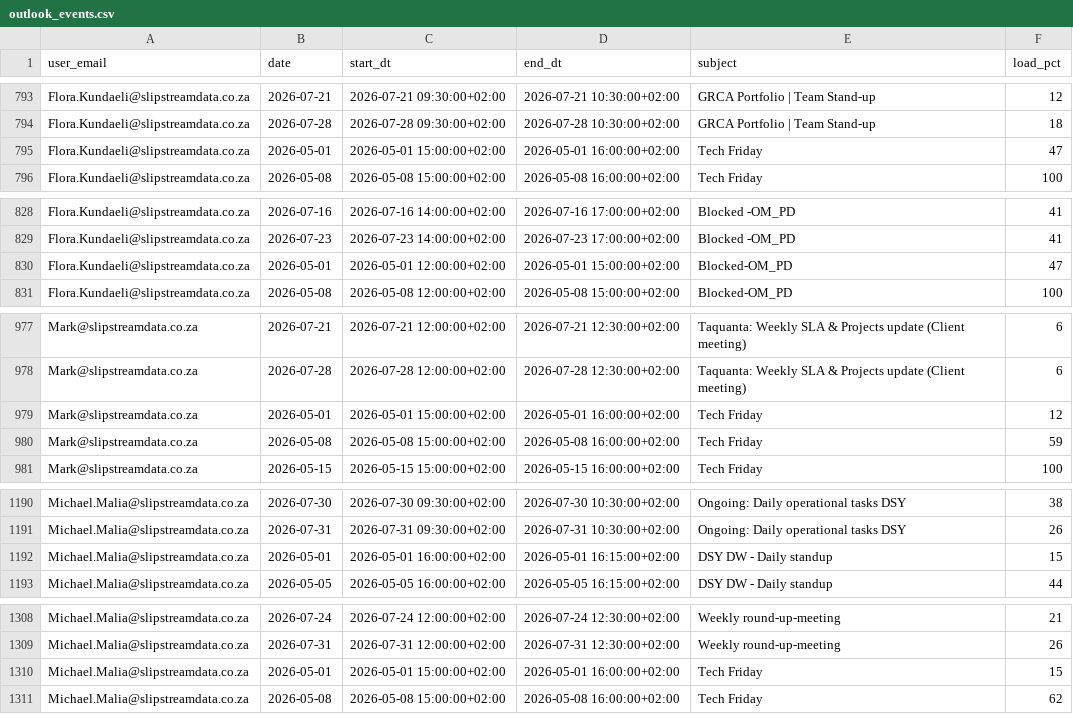
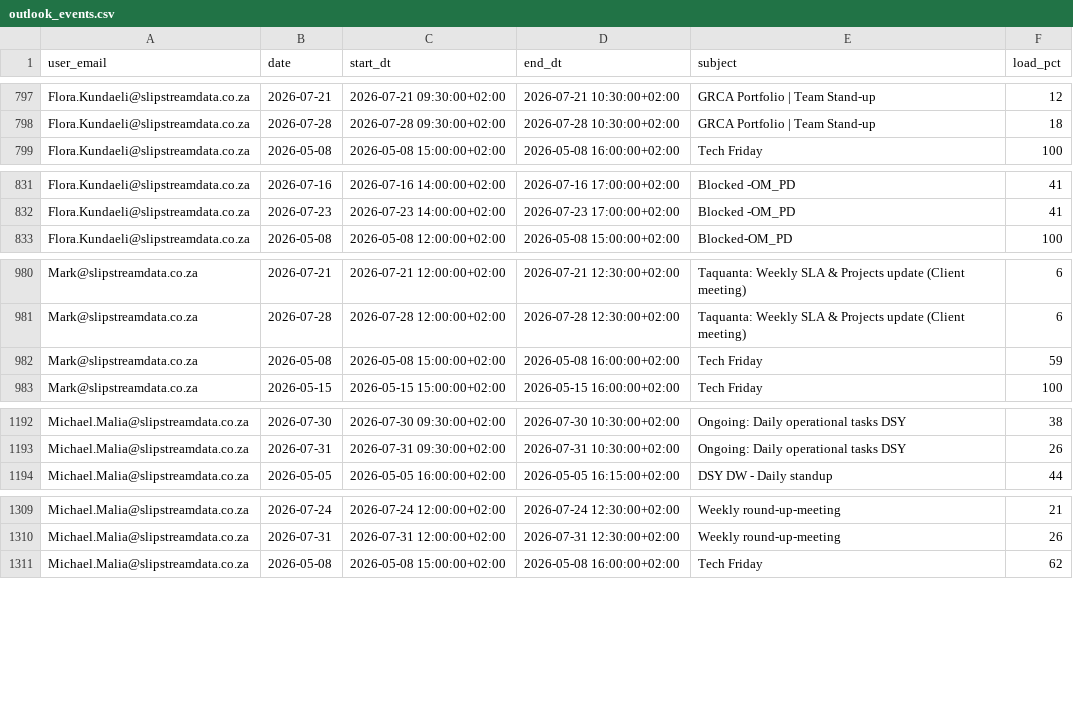
Before and after one commit to ThandoCalana/resource_scheduling, a CSV file: Schedule/outlook_events.csv, drawn as a sheet; only a part is shown, gaps mark what is left out; removed rows and columns are numbered as before the commit, all else as after; the diff covers the shown part only; the diff names each change by its address in the sheet, - before the commit and + after, or states it on an @@ line.

```diff
--- a/Schedule/outlook_events.csv
+++ b/Schedule/outlook_events.csv
-row 795: Flora.Kundaeli@slipstreamdata.co.za | 2026-05-01 | 2026-05-01 15:00:00+02:00 | 2026-05-01 16:00:00+02:00 | Tech Friday | 47
-row 830: Flora.Kundaeli@slipstreamdata.co.za | 2026-05-01 | 2026-05-01 12:00:00+02:00 | 2026-05-01 15:00:00+02:00 | Blocked-OM_PD | 47
-row 979: Mark@slipstreamdata.co.za | 2026-05-01 | 2026-05-01 15:00:00+02:00 | 2026-05-01 16:00:00+02:00 | Tech Friday | 12
-row 1192: Michael.Malia@slipstreamdata.co.za | 2026-05-01 | 2026-05-01 16:00:00+02:00 | 2026-05-01 16:15:00+02:00 | DSY DW - Daily standup | 15
-row 1310: Michael.Malia@slipstreamdata.co.za | 2026-05-01 | 2026-05-01 15:00:00+02:00 | 2026-05-01 16:00:00+02:00 | Tech Friday | 15
```
Also changed, not shown: 10 added rows, 11 removed rows and 40 edited cells elsewhere in this file.
